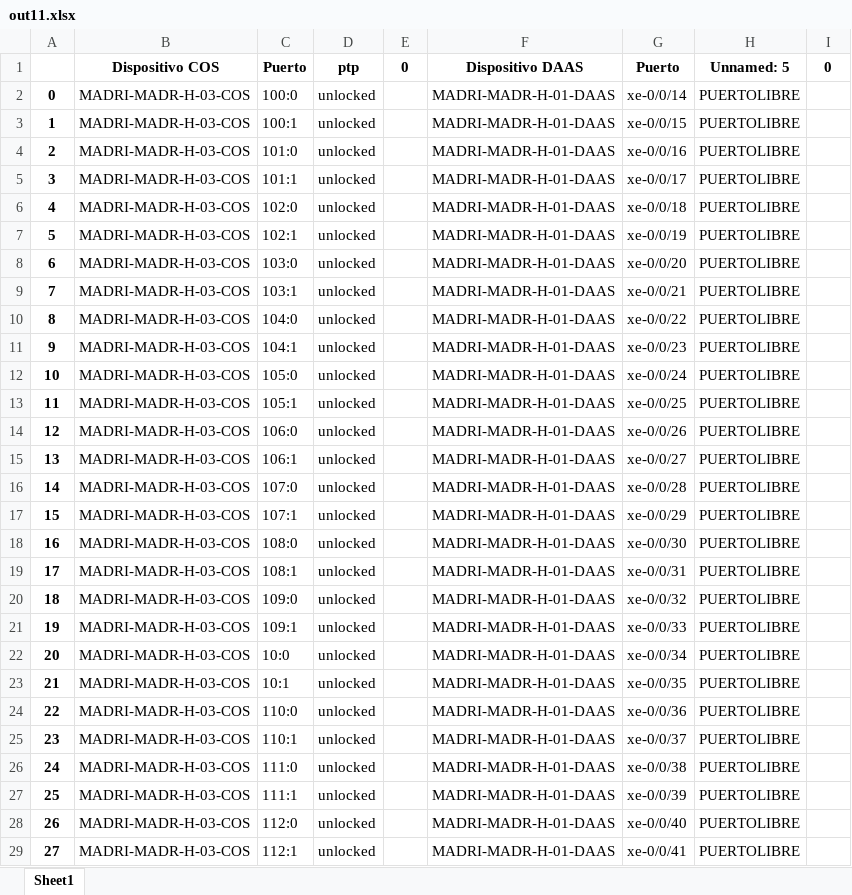
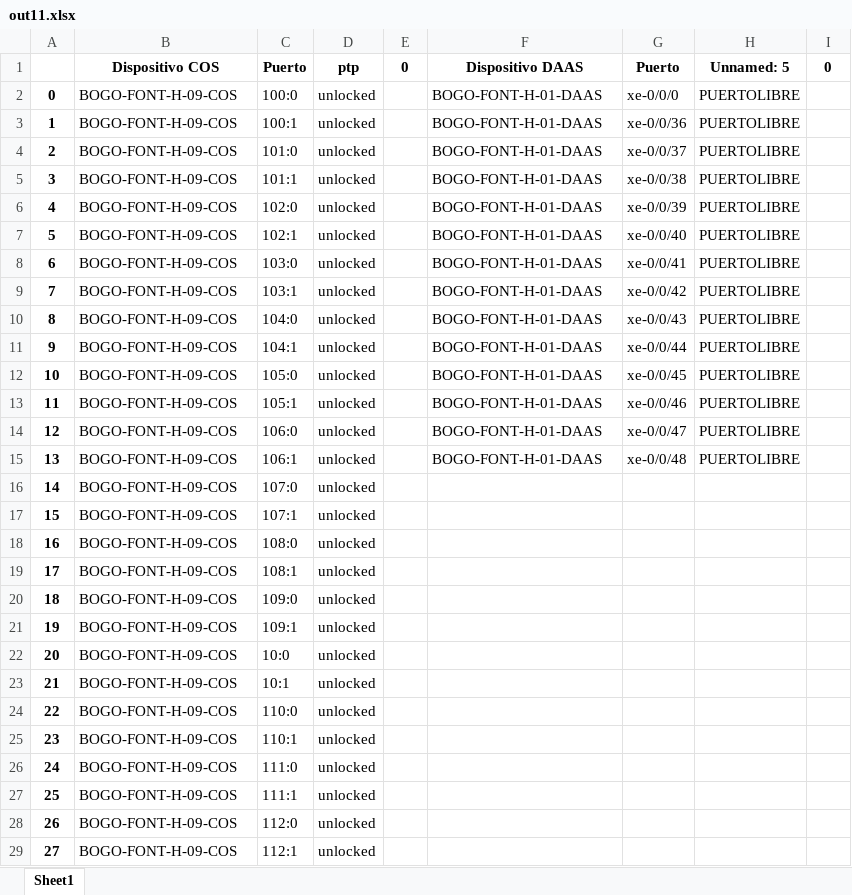
Before and after one commit to JuanH23/Automatizacion_Migracion, an Excel workbook: out11.xlsx, sheet Sheet1, drawn as a sheet; only a part is shown; values as stored, in another font and other column widths than the file's, no borders; the diff covers the shown part only; the diff names each change by its address in the sheet, - before the commit and + after, or states it on an @@ line.

```diff
--- a/out11.xlsx (sheet Sheet1)
+++ b/out11.xlsx (sheet Sheet1)
-B2:B29: MADRI-MADR-H-03-COS
+B2:B29: BOGO-FONT-H-09-COS
-F2:F15: MADRI-MADR-H-01-DAAS
+F2:F15: BOGO-FONT-H-01-DAAS
-G2: xe-0/0/14
+G2: xe-0/0/0
-G3: xe-0/0/15
+G3: xe-0/0/36
-G4: xe-0/0/16
+G4: xe-0/0/37
-G5: xe-0/0/17
+G5: xe-0/0/38
-G6: xe-0/0/18
+G6: xe-0/0/39
-G7: xe-0/0/19
+G7: xe-0/0/40
-G8: xe-0/0/20
+G8: xe-0/0/41
-G9: xe-0/0/21
+G9: xe-0/0/42
-G10: xe-0/0/22
+G10: xe-0/0/43
-G11: xe-0/0/23
+G11: xe-0/0/44
-G12: xe-0/0/24
+G12: xe-0/0/45
-G13: xe-0/0/25
+G13: xe-0/0/46
-G14: xe-0/0/26
+G14: xe-0/0/47
-G15: xe-0/0/27
+G15: xe-0/0/48
-F16:F29: MADRI-MADR-H-01-DAAS
+F16:F29: (empty)
-G16: xe-0/0/28
+G16: (empty)
-H16:H29: PUERTOLIBRE
+H16:H29: (empty)
-G17: xe-0/0/29
+G17: (empty)
-G18: xe-0/0/30
+G18: (empty)
-G19: xe-0/0/31
+G19: (empty)
-G20: xe-0/0/32
+G20: (empty)
-G21: xe-0/0/33
+G21: (empty)
-G22: xe-0/0/34
+G22: (empty)
-G23: xe-0/0/35
+G23: (empty)
-G24: xe-0/0/36
+G24: (empty)
-G25: xe-0/0/37
+G25: (empty)
-G26: xe-0/0/38
+G26: (empty)
-G27: xe-0/0/39
+G27: (empty)
-G28: xe-0/0/40
+G28: (empty)
-G29: xe-0/0/41
+G29: (empty)
```
Also changed, not shown: 10 added rows, 12 removed rows, 173 edited cells and row numbers in column A elsewhere in this sheet, out10.xlsx, out8.xlsx, 1 other file.
